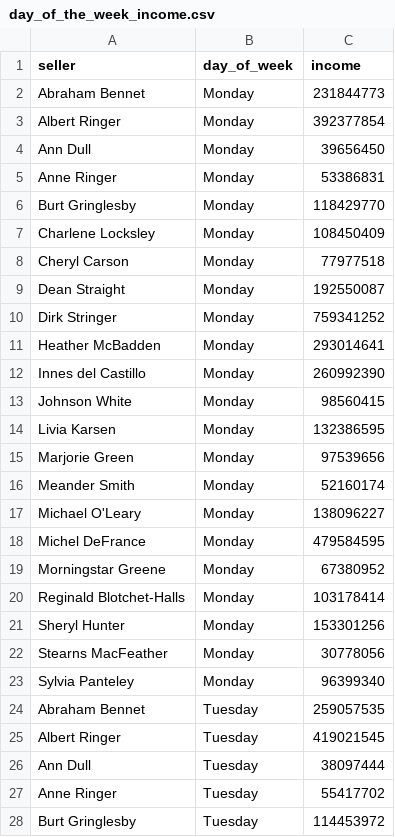
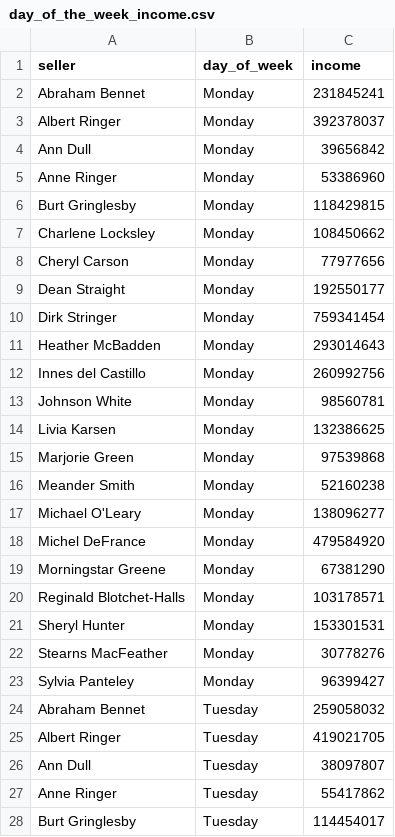
Before and after one commit to SvetlanaMovchan/data-analytics-project-92, a CSV file: day_of_the_week_income.csv, drawn as a sheet; only a part is shown; the diff covers the shown part only.

Commit message:
Update queries and income data

```diff
--- a/day_of_the_week_income.csv
+++ b/day_of_the_week_income.csv
@@ -1,28 +1,28 @@
 "seller","day_of_week","income"
-Abraham Bennet,Monday,231844773
-Albert Ringer,Monday,392377854
-Ann Dull,Monday,39656450
-Anne Ringer,Monday,53386831
-Burt Gringlesby,Monday,118429770
-Charlene Locksley,Monday,108450409
-Cheryl Carson,Monday,77977518
-Dean Straight,Monday,192550087
-Dirk Stringer,Monday,759341252
-Heather McBadden,Monday,293014641
-Innes del Castillo,Monday,260992390
-Johnson White,Monday,98560415
-Livia Karsen,Monday,132386595
-Marjorie Green,Monday,97539656
-Meander Smith,Monday,52160174
-Michael O'Leary,Monday,138096227
-Michel DeFrance,Monday,479584595
-Morningstar Greene,Monday,67380952
-Reginald Blotchet-Halls,Monday,103178414
-Sheryl Hunter,Monday,153301256
-Stearns MacFeather,Monday,30778056
-Sylvia Panteley,Monday,96399340
-Abraham Bennet,Tuesday,259057535
-Albert Ringer,Tuesday,419021545
-Ann Dull,Tuesday,38097444
-Anne Ringer,Tuesday,55417702
-Burt Gringlesby,Tuesday,114453972
+Abraham Bennet,Monday,231845241
+Albert Ringer,Monday,392378037
+Ann Dull,Monday,39656842
+Anne Ringer,Monday,53386960
+Burt Gringlesby,Monday,118429815
+Charlene Locksley,Monday,108450662
+Cheryl Carson,Monday,77977656
+Dean Straight,Monday,192550177
+Dirk Stringer,Monday,759341454
+Heather McBadden,Monday,293014643
+Innes del Castillo,Monday,260992756
+Johnson White,Monday,98560781
+Livia Karsen,Monday,132386625
+Marjorie Green,Monday,97539868
+Meander Smith,Monday,52160238
+Michael O'Leary,Monday,138096277
+Michel DeFrance,Monday,479584920
+Morningstar Greene,Monday,67381290
+Reginald Blotchet-Halls,Monday,103178571
+Sheryl Hunter,Monday,153301531
+Stearns MacFeather,Monday,30778276
+Sylvia Panteley,Monday,96399427
+Abraham Bennet,Tuesday,259058032
+Albert Ringer,Tuesday,419021705
+Ann Dull,Tuesday,38097807
+Anne Ringer,Tuesday,55417862
+Burt Gringlesby,Tuesday,114454017
```
Also changed, not shown: 127 edited cells elsewhere in this file, top_10_total_income.csv, 2 other files.
